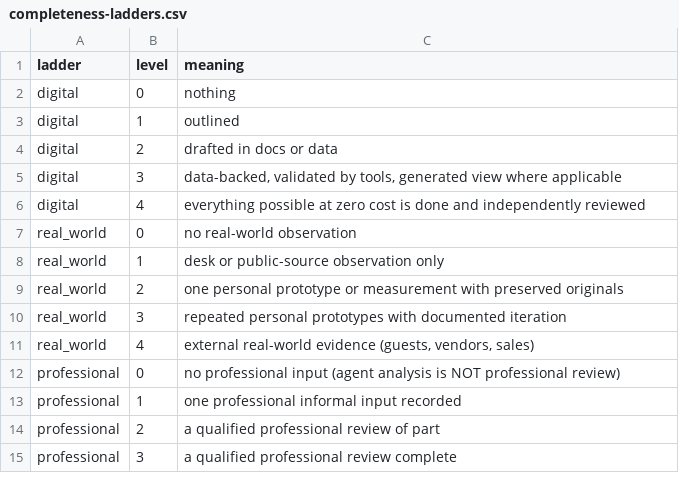
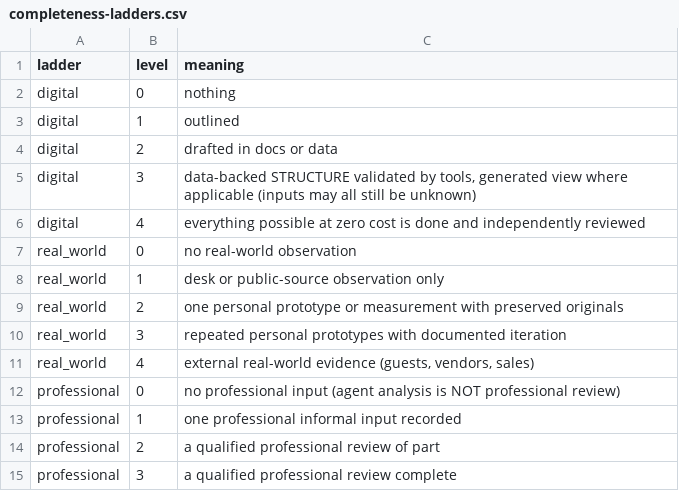
Before and after one commit to riteshmamidi0905-lab/INDO-MEX-BREWERY, a CSV file: docs/company/data/completeness-ladders.csv, drawn as a sheet.

```diff
--- a/docs/company/data/completeness-ladders.csv
+++ b/docs/company/data/completeness-ladders.csv
@@ -4,3 +4,3 @@
 "digital","2","drafted in docs or data"
-"digital","3","data-backed, validated by tools, generated view where applicable"
+"digital","3","data-backed STRUCTURE validated by tools, generated view where applicable (inputs may all still be unknown)"
 "digital","4","everything possible at zero cost is done and independently reviewed"
```
Also changed, not shown: docs/company/data/pre-capital-criteria.csv, docs/company/data/risks.csv, 13 other files.
